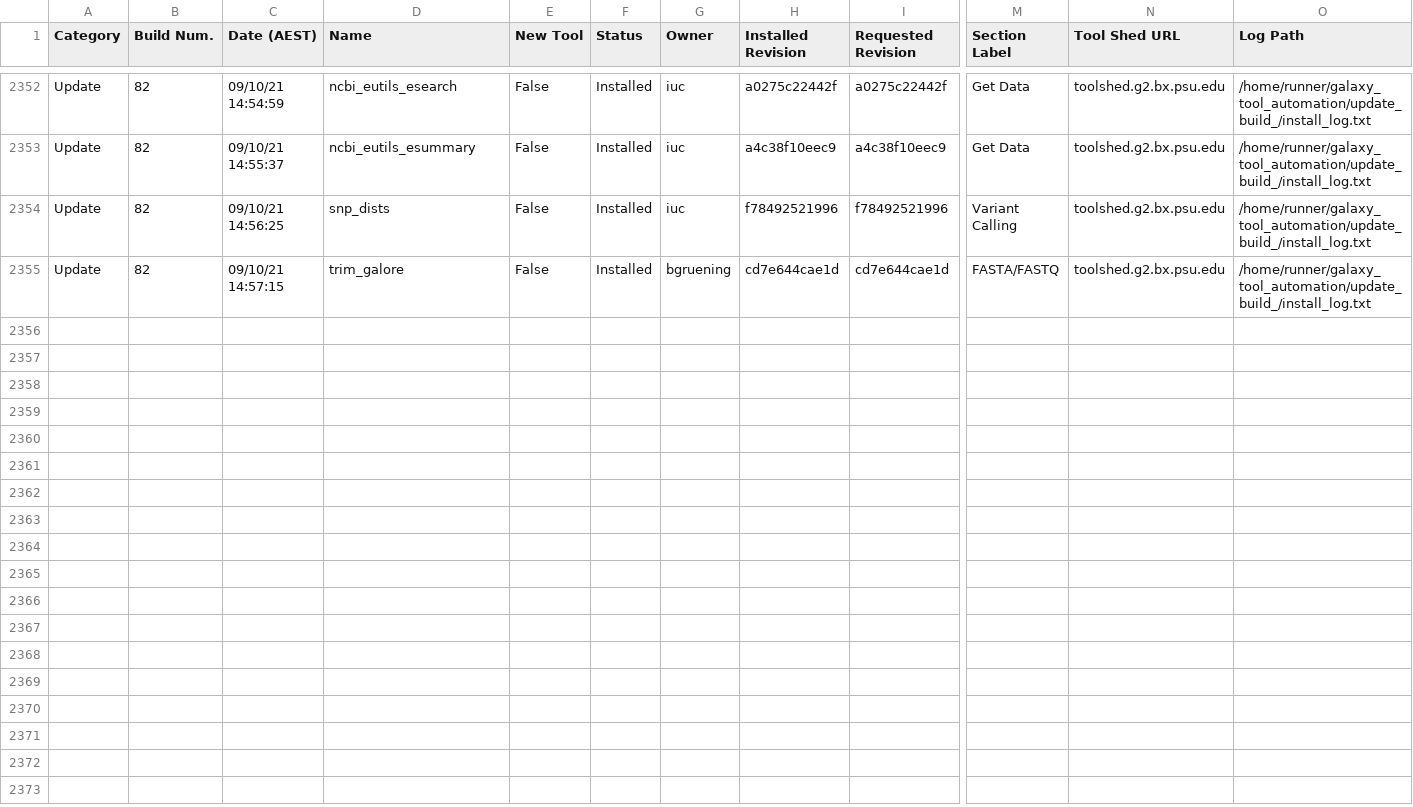
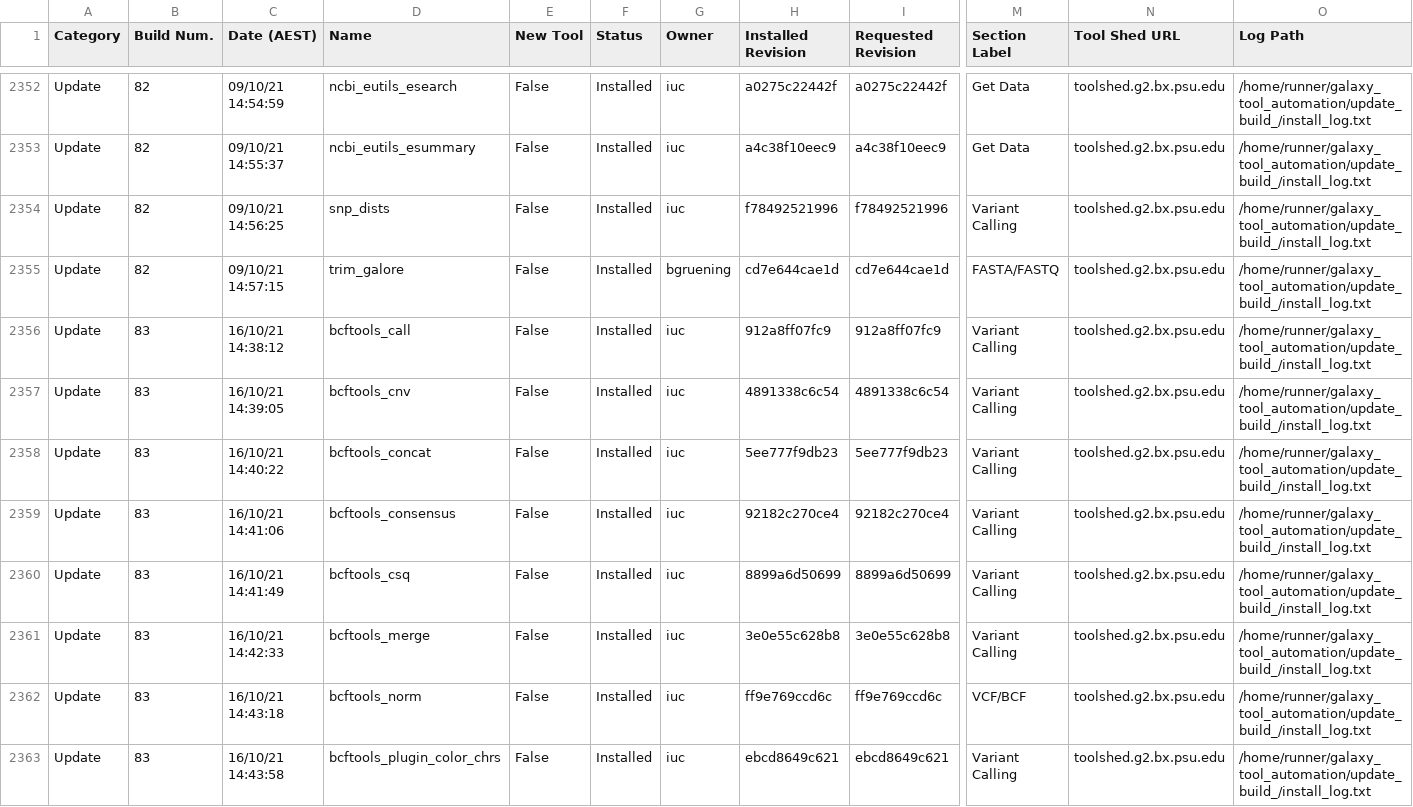
Before and after one commit to usegalaxy-no/usegalaxy-no-tools, a TSV file: automated_tool_installation_log.tsv, drawn as a sheet; only a part is shown, gaps mark what is left out; rows hold the shown columns only; the diff covers the shown part only; the diff names each change by its address in the sheet, - before the commit and + after, or states it on an @@ line.

Commit message:
GitHub Actions update build 83.

```diff
--- a/automated_tool_installation_log.tsv
+++ b/automated_tool_installation_log.tsv
+row 2356: Update | 83 | 16/10/21 14:38:12 | bcftools_call | False | Installed | iuc | 912a8ff07fc9 | 912a8ff07fc9 | Variant Calling | toolshed.g2.bx.psu.edu | /home/runner/galaxy_tool_automation/update_build_/install_log.txt
+row 2357: Update | 83 | 16/10/21 14:39:05 | bcftools_cnv | False | Installed | iuc | 4891338c6c54 | 4891338c6c54 | Variant Calling | toolshed.g2.bx.psu.edu | /home/runner/galaxy_tool_automation/update_build_/install_log.txt
+row 2358: Update | 83 | 16/10/21 14:40:22 | bcftools_concat | False | Installed | iuc | 5ee777f9db23 | 5ee777f9db23 | Variant Calling | toolshed.g2.bx.psu.edu | /home/runner/galaxy_tool_automation/update_build_/install_log.txt
+row 2359: Update | 83 | 16/10/21 14:41:06 | bcftools_consensus | False | Installed | iuc | 92182c270ce4 | 92182c270ce4 | Variant Calling | toolshed.g2.bx.psu.edu | /home/runner/galaxy_tool_automation/update_build_/install_log.txt
+row 2360: Update | 83 | 16/10/21 14:41:49 | bcftools_csq | False | Installed | iuc | 8899a6d50699 | 8899a6d50699 | Variant Calling | toolshed.g2.bx.psu.edu | /home/runner/galaxy_tool_automation/update_build_/install_log.txt
+row 2361: Update | 83 | 16/10/21 14:42:33 | bcftools_merge | False | Installed | iuc | 3e0e55c628b8 | 3e0e55c628b8 | Variant Calling | toolshed.g2.bx.psu.edu | /home/runner/galaxy_tool_automation/update_build_/install_log.txt
+row 2362: Update | 83 | 16/10/21 14:43:18 | bcftools_norm | False | Installed | iuc | ff9e769ccd6c | ff9e769ccd6c | VCF/BCF | toolshed.g2.bx.psu.edu | /home/runner/galaxy_tool_automation/update_build_/install_log.txt
+row 2363: Update | 83 | 16/10/21 14:43:58 | bcftools_plugin_color_chrs | False | Installed | iuc | ebcd8649c621 | ebcd8649c621 | Variant Calling | toolshed.g2.bx.psu.edu | /home/runner/galaxy_tool_automation/update_build_/install_log.txt
```
Also changed, not shown: 7 added rows elsewhere in this file, 26 other files.
